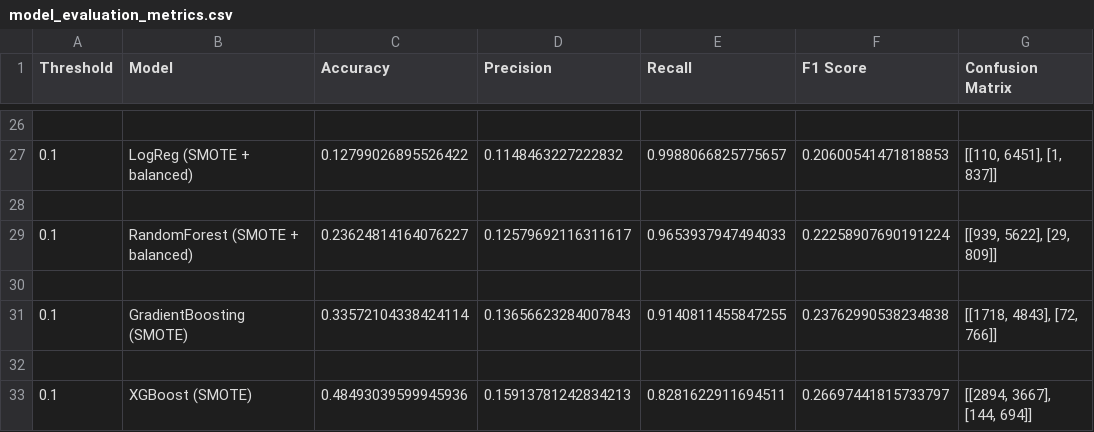
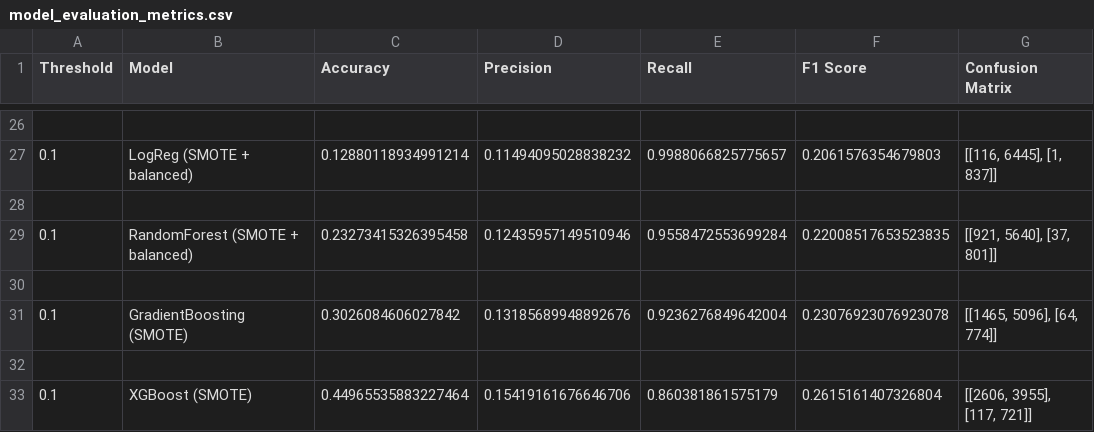
Before and after one commit to kjjuan/doo-koo-thong, a CSV file: egt309/data/07_reporting/model_evaluation_metrics.csv, drawn as a sheet; only a part is shown, gaps mark what is left out; the diff covers the shown part only.

```diff
--- a/egt309/data/07_reporting/model_evaluation_metrics.csv
+++ b/egt309/data/07_reporting/model_evaluation_metrics.csv
@@ -26,8 +26,8 @@ Threshold,Model,Accuracy,Precision,Recall,F1 Score,Confusion Matrix
 
-0.1,LogReg (SMOTE + balanced),0.12799026895526422,0.1148463227222832,0.9988066825775657,0.20600541471818853,"[[110, 6451], [1, 837]]"
+0.1,LogReg (SMOTE + balanced),0.12880118934991214,0.11494095028838232,0.9988066825775657,0.2061576354679803,"[[116, 6445], [1, 837]]"
 
-0.1,RandomForest (SMOTE + balanced),0.23624814164076227,0.12579692116311617,0.9653937947494033,0.22258907690191224,"[[939, 5622], [29, 809]]"
+0.1,RandomForest (SMOTE + balanced),0.23273415326395458,0.12435957149510946,0.9558472553699284,0.22008517653523835,"[[921, 5640], [37, 801]]"
 
-0.1,GradientBoosting (SMOTE),0.33572104338424114,0.13656623284007843,0.9140811455847255,0.23762990538234838,"[[1718, 4843], [72, 766]]"
+0.1,GradientBoosting (SMOTE),0.3026084606027842,0.13185689948892676,0.9236276849642004,0.23076923076923078,"[[1465, 5096], [64, 774]]"
 
-0.1,XGBoost (SMOTE),0.48493039599945936,0.15913781242834213,0.8281622911694511,0.26697441815733797,"[[2894, 3667], [144, 694]]"
+0.1,XGBoost (SMOTE),0.44965535883227464,0.15419161676646706,0.860381861575179,0.2615161407326804,"[[2606, 3955], [117, 721]]"
```
Also changed, not shown: 59 edited cells elsewhere in this file, 4 other files.
